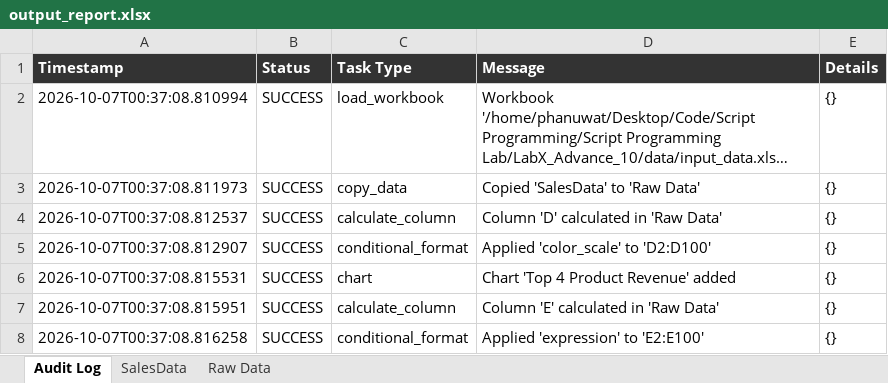
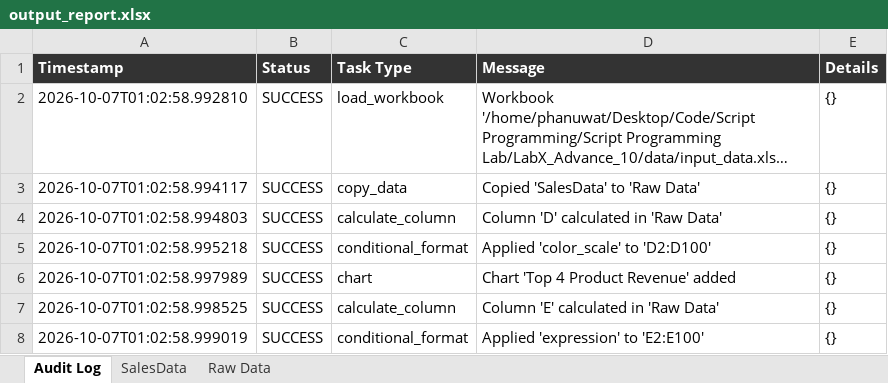
Before and after one commit to Phanuwatphk/683380090-8_sec.1_Script_programming, an Excel workbook: LabX_Advance_10/data/output_report.xlsx, sheet Audit Log, drawn as a sheet; long unchanged cells end in …; values as stored, in another font and other column widths than the file's, no borders; the diff names each change by its address in the sheet, - before the commit and + after, or states it on an @@ line.

```diff
--- a/LabX_Advance_10/data/output_report.xlsx (sheet Audit Log)
+++ b/LabX_Advance_10/data/output_report.xlsx (sheet Audit Log)
-A2 (Timestamp): 2026-10-07T00:37:08.810994
+A2 (Timestamp): 2026-10-07T01:02:58.992810
-A3 (Timestamp): 2026-10-07T00:37:08.811973
+A3 (Timestamp): 2026-10-07T01:02:58.994117
-A4 (Timestamp): 2026-10-07T00:37:08.812537
+A4 (Timestamp): 2026-10-07T01:02:58.994803
-A5 (Timestamp): 2026-10-07T00:37:08.812907
+A5 (Timestamp): 2026-10-07T01:02:58.995218
-A6 (Timestamp): 2026-10-07T00:37:08.815531
+A6 (Timestamp): 2026-10-07T01:02:58.997989
-A7 (Timestamp): 2026-10-07T00:37:08.815951
+A7 (Timestamp): 2026-10-07T01:02:58.998525
-A8 (Timestamp): 2026-10-07T00:37:08.816258
+A8 (Timestamp): 2026-10-07T01:02:58.999019
```
Also changed, not shown: charts or pictures, 12 other files.
